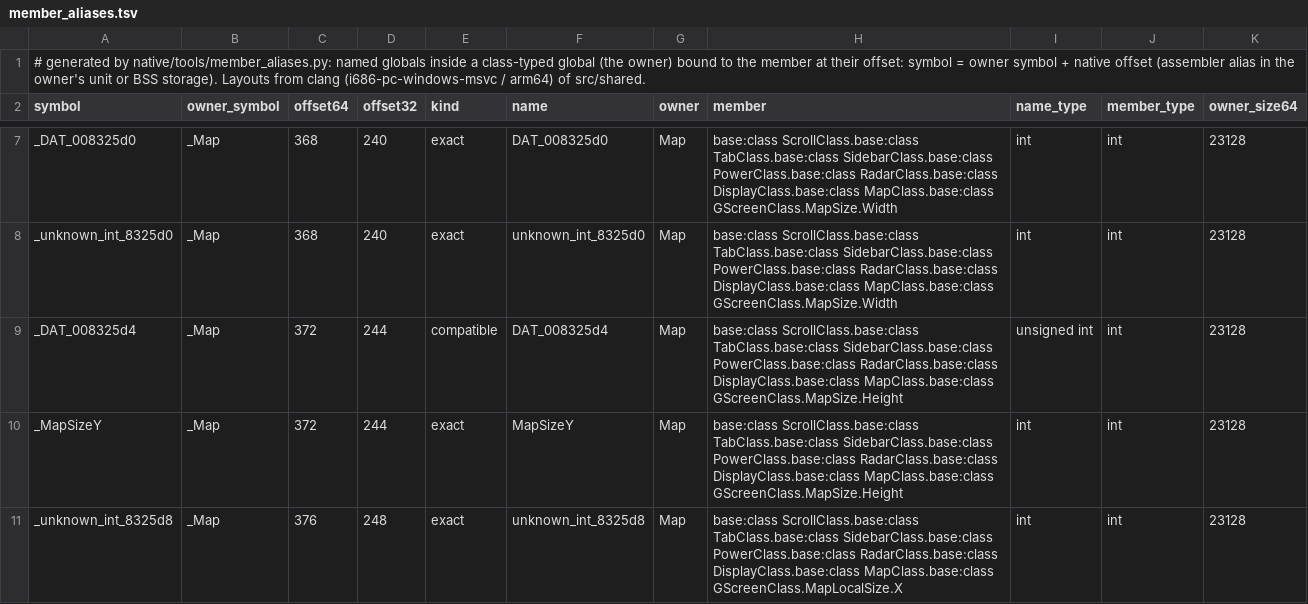
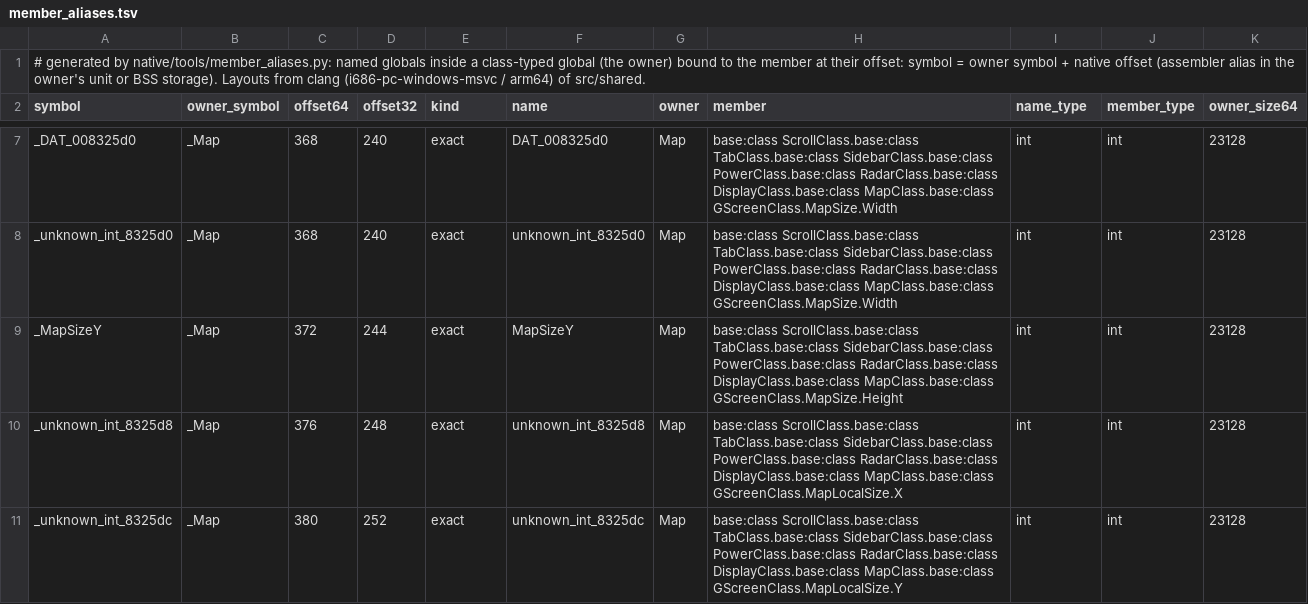
Before and after one commit to meastes/redalert2-decomp, a TSV file: native/data/member_aliases.tsv, drawn as a sheet; only a part is shown, gaps mark what is left out; the shorter side is filled out with more unchanged rows; the diff covers the shown part only; the diff names each change by its address in the sheet, - before the commit and + after, or states it on an @@ line.

Commit message:
Snapshot of local 305119b1a Name-keyed native rules audit (after C22's tank-damage fix): stale rules removed, ctest native-name-rules

```diff
--- a/native/data/member_aliases.tsv
+++ b/native/data/member_aliases.tsv
-row 9: _DAT_008325d4 | _Map | 372 | 244 | compatible | DAT_008325d4 | Map | base:class ScrollClass.base:class TabClass.base:class SidebarClass.base:class PowerClass.base:class RadarClass.base:class DisplayClass.base:class MapClass.base:class GScreenClass.MapSize.Height | unsigned int | int | 23128
```
Also changed, not shown: 6 removed rows elsewhere in this file, native/data/bss_aliases.tsv, 19 other files.
